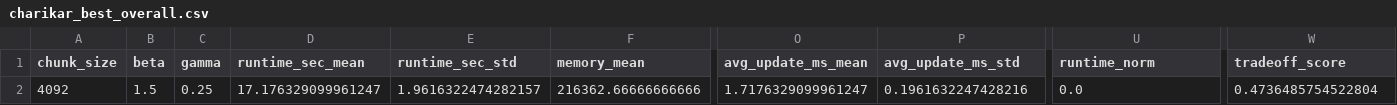
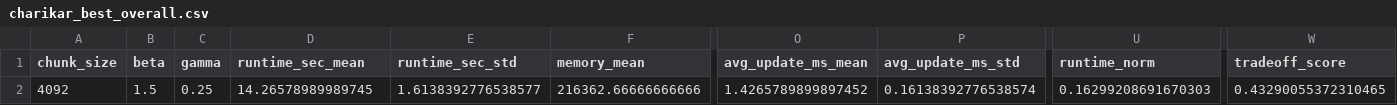
Before and after one commit to Revital09/Data_straeming_Algorithms_Final_Project, a CSV file: output/charikar_blobs/charikar_best_overall.csv, drawn as a sheet; only a part is shown, gaps mark what is left out; the diff names each change by its address in the sheet, - before the commit and + after, or states it on an @@ line.

```diff
--- a/output/charikar_blobs/charikar_best_overall.csv
+++ b/output/charikar_blobs/charikar_best_overall.csv
-D2 (runtime_sec_mean): 17.176329099961247
+D2 (runtime_sec_mean): 14.26578989989745
-E2 (runtime_sec_std): 1.9616322474282157
+E2 (runtime_sec_std): 1.6138392776538577
-O2 (avg_update_ms_mean): 1.7176329099961247
+O2 (avg_update_ms_mean): 1.4265789899897452
-P2 (avg_update_ms_std): 0.1961632247428216
+P2 (avg_update_ms_std): 0.16138392776538574
-U2 (runtime_norm): 0.0
+U2 (runtime_norm): 0.16299208691670303
-W2 (tradeoff_score): 0.4736485754522804
+W2 (tradeoff_score): 0.43290055372310465
```
Also changed, not shown: output/charikar_blobs/charikar_aggregated_results.csv, output/charikar_blobs/charikar_all_results.csv, 3 other files.
